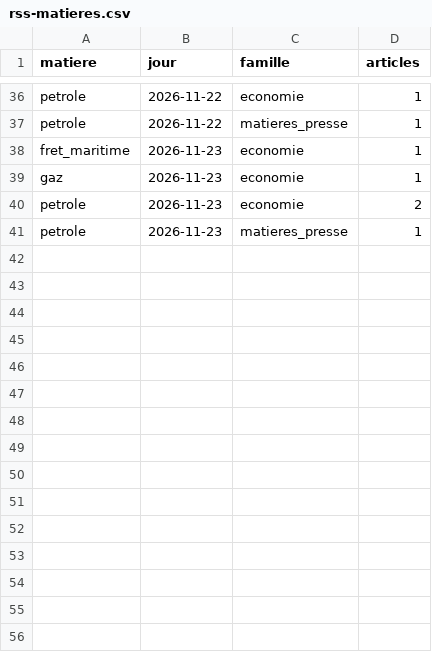
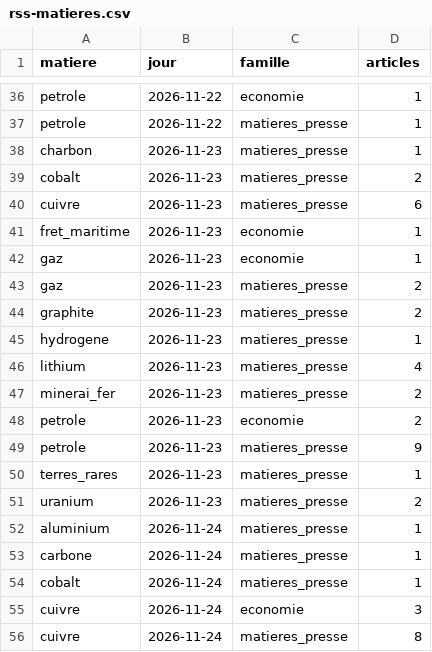
Before and after one commit to Othman-Benbrahim/metac-bot-template, a CSV file: registre/rss-matieres.csv, drawn as a sheet; only a part is shown, gaps mark what is left out; the diff covers the shown part only.

```diff
--- a/registre/rss-matieres.csv
+++ b/registre/rss-matieres.csv
@@ -37,5 +37,20 @@ petrole,2026-11-22,economie,1
 petrole,2026-11-22,matieres_presse,1
+charbon,2026-11-23,matieres_presse,1
+cobalt,2026-11-23,matieres_presse,2
+cuivre,2026-11-23,matieres_presse,6
 fret_maritime,2026-11-23,economie,1
 gaz,2026-11-23,economie,1
+gaz,2026-11-23,matieres_presse,2
+graphite,2026-11-23,matieres_presse,2
+hydrogene,2026-11-23,matieres_presse,1
+lithium,2026-11-23,matieres_presse,4
+minerai_fer,2026-11-23,matieres_presse,2
 petrole,2026-11-23,economie,2
-petrole,2026-11-23,matieres_presse,1
+petrole,2026-11-23,matieres_presse,9
+terres_rares,2026-11-23,matieres_presse,1
+uranium,2026-11-23,matieres_presse,2
+aluminium,2026-11-24,matieres_presse,1
+carbone,2026-11-24,matieres_presse,1
+cobalt,2026-11-24,matieres_presse,1
+cuivre,2026-11-24,economie,3
+cuivre,2026-11-24,matieres_presse,8
```
Also changed, not shown: 18 added rows elsewhere in this file, registre/rss-accord.csv, registre/rss-familles.csv, 7 other files.
